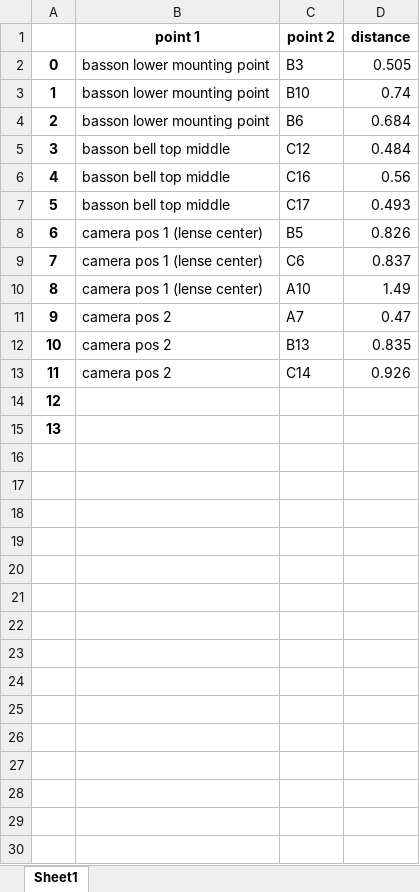
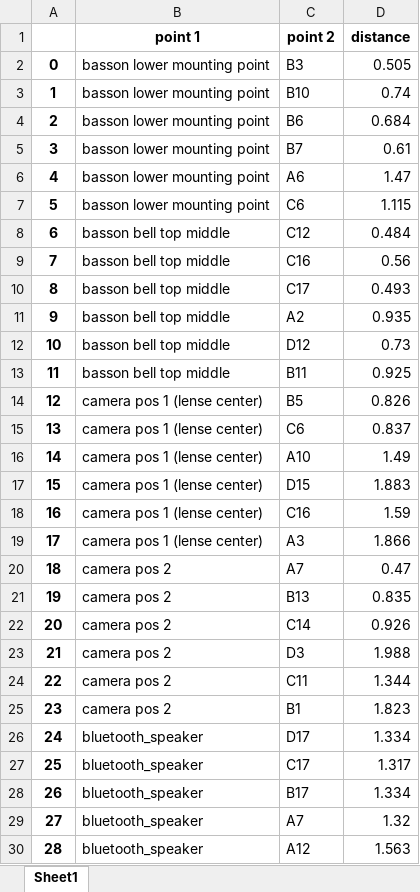
Before and after one commit to Floloffel/Bassoon2425, an Excel workbook: mic_positions/data/miscellaneous_positions.xlsx, sheet Sheet1, drawn as a sheet; values as stored, in another font and other column widths than the file's, no borders; addresses are those after the commit; the diff names each change by its address in the sheet, - before the commit and + after, or states it on an @@ line.

Commit message:
determine additional points

```diff
--- a/mic_positions/data/miscellaneous_positions.xlsx (sheet Sheet1)
+++ b/mic_positions/data/miscellaneous_positions.xlsx (sheet Sheet1)
+row 5: 3 | basson lower mounting point | B7 | 0.61
+row 6: 4 | basson lower mounting point | A6 | 1.47
+row 7: 5 | basson lower mounting point | C6 | 1.115
@@ column A renumbered between rows 8 and 24 @@
+row 11: 9 | basson bell top middle | A2 | 0.935
+row 12: 10 | basson bell top middle | D12 | 0.73
+row 13: 11 | basson bell top middle | B11 | 0.925
+row 17: 15 | camera pos 1 (lense center) | D15 | 1.883
+row 18: 16 | camera pos 1 (lense center) | C16 | 1.59
+row 19: 17 | camera pos 1 (lense center) | A3 | 1.866
-B23:B24 (point 1): (empty)
+B23:B24 (point 1): camera pos 2
-C23 (point 2): (empty)
+C23 (point 2): D3
-D23 (distance): (empty)
+D23 (distance): 1.988
-C24 (point 2): (empty)
+C24 (point 2): C11
-D24 (distance): (empty)
+D24 (distance): 1.344
+row 25: 23 | camera pos 2 | B1 | 1.823
+row 26: 24 | bluetooth_speaker | D17 | 1.334
+row 27: 25 | bluetooth_speaker | C17 | 1.317
+row 28: 26 | bluetooth_speaker | B17 | 1.334
+row 29: 27 | bluetooth_speaker | A7 | 1.32
+row 30: 28 | bluetooth_speaker | A12 | 1.563
```
Also changed, not shown: 1 other file.
